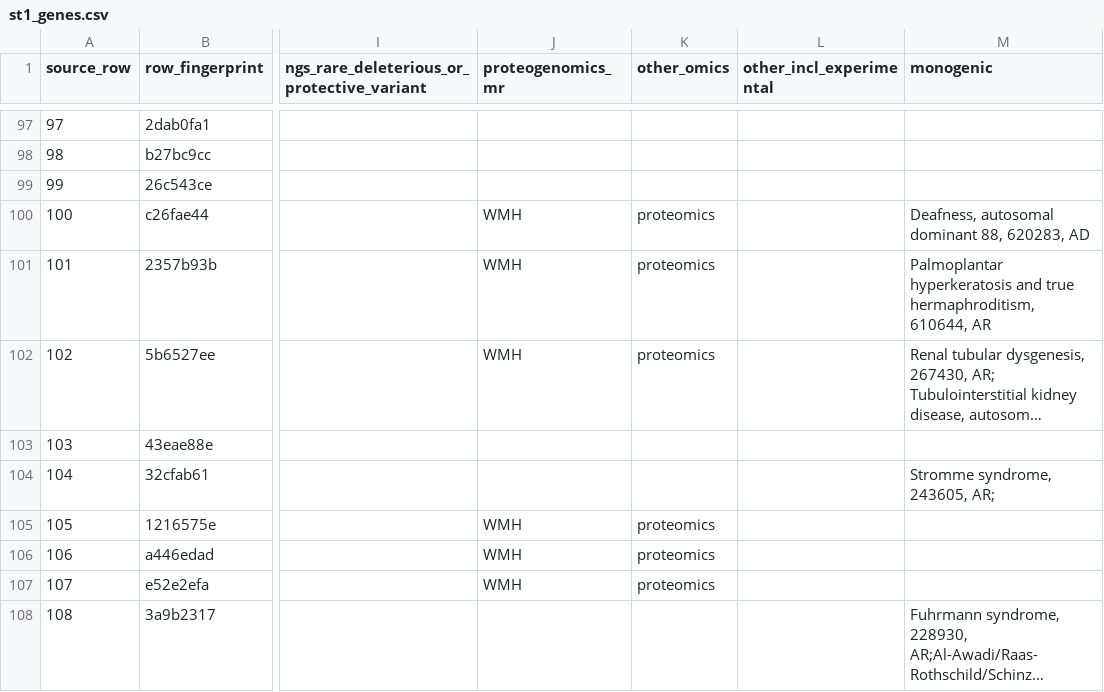
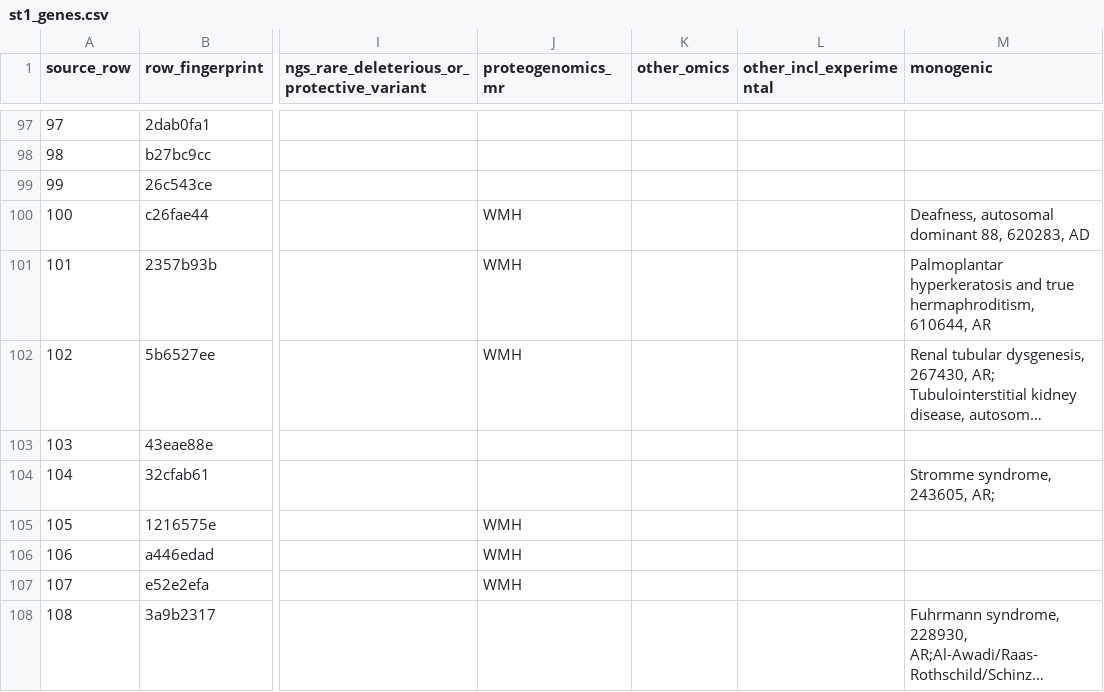
Before and after one commit to mathieubpoiriericm/csvd-dashboard, a CSV file: disease/gold/out/st1_genes.csv, drawn as a sheet; only a part is shown, gaps mark what is left out; long unchanged cells end in …; the diff covers the shown part only; the diff names each change by its address in the sheet, - before the commit and + after, or states it on an @@ line.

Commit message:
Rewrite the curated omics evidence to one format, and fill the acronym glossary

```diff
--- a/disease/gold/out/st1_genes.csv
+++ b/disease/gold/out/st1_genes.csv
-K100:K102 (other_omics): proteomics
+K100:K102 (other_omics): (empty)
-K105:K107 (other_omics): proteomics
+K105:K107 (other_omics): (empty)
```
Also changed, not shown: 40 edited cells elsewhere in this file, 4 other files.
